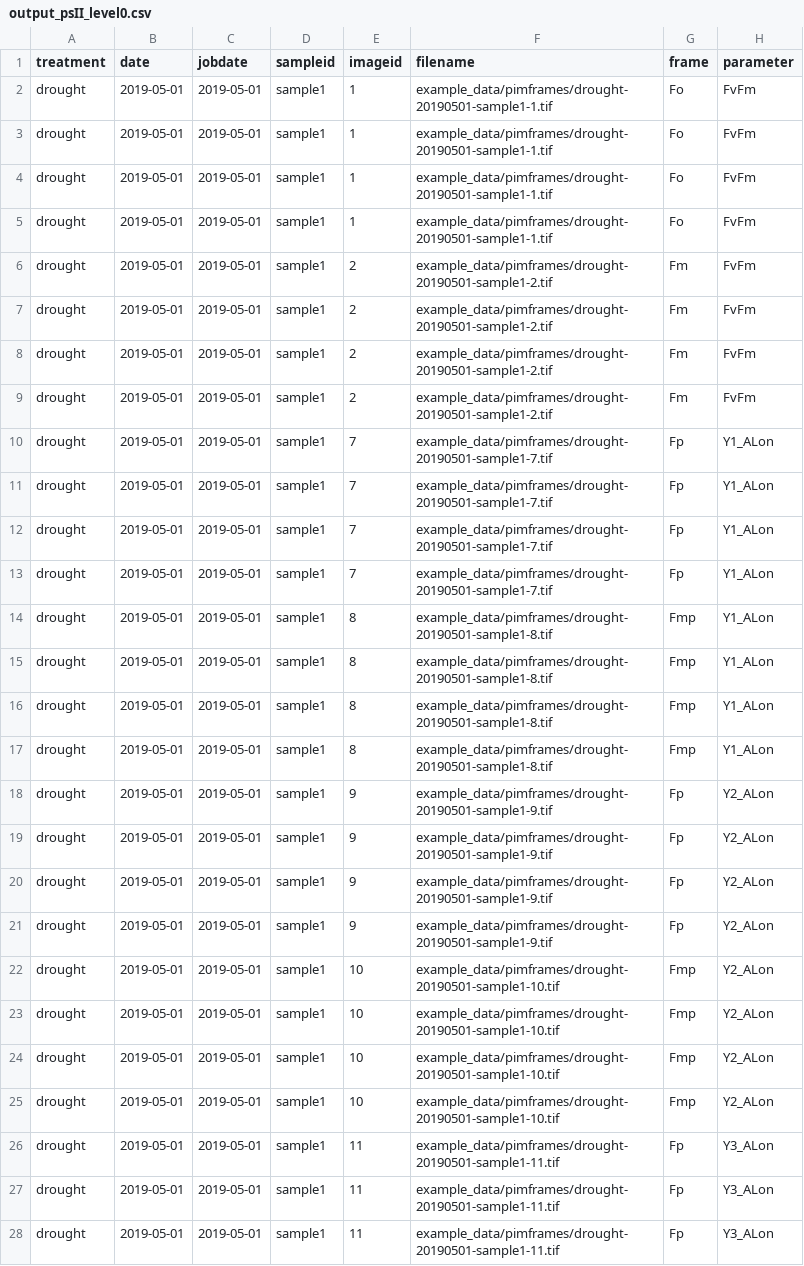
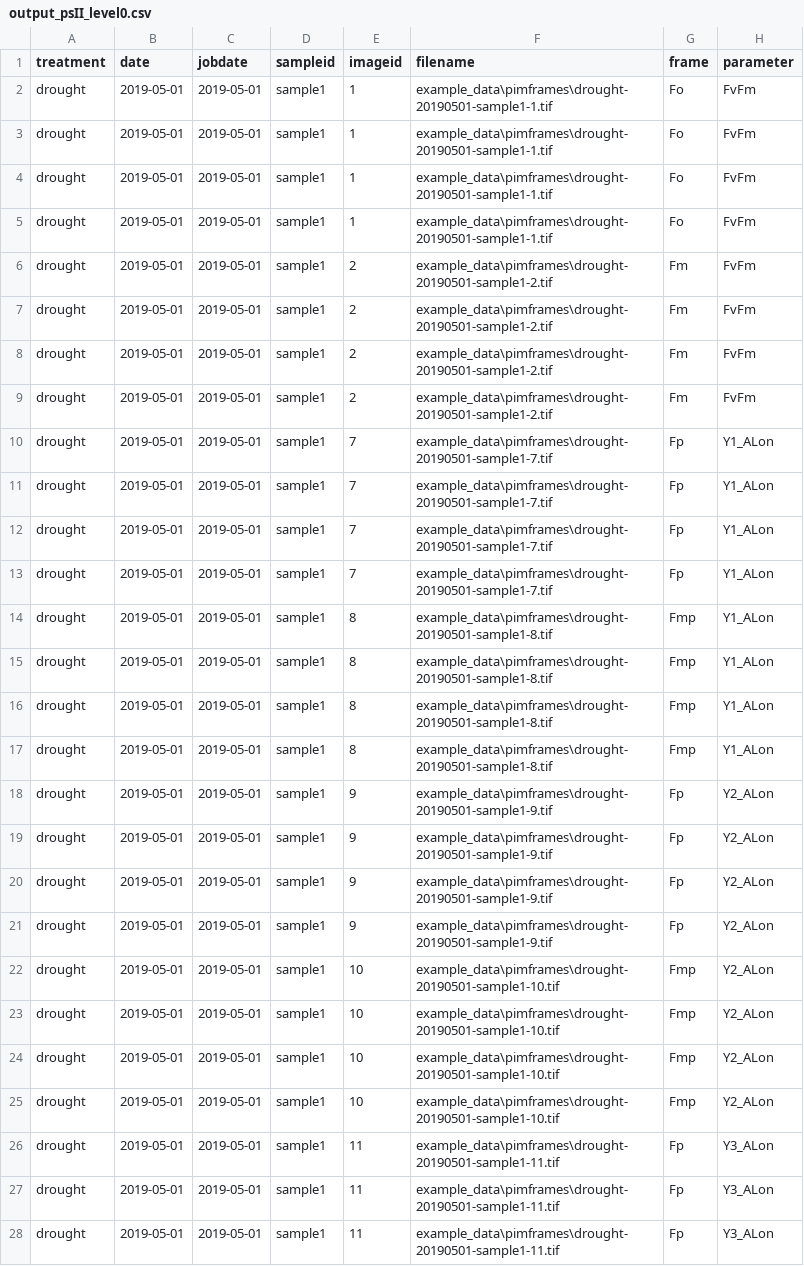
Before and after one commit to dschneiderch/WalzPSIIProcessing, a CSV file: output/from_example_data/output_psII_level0.csv, drawn as a sheet; only a part is shown; the diff covers the shown part only; the diff names each change by its address in the sheet, - before the commit and + after, or states it on an @@ line.

```diff
--- a/output/from_example_data/output_psII_level0.csv
+++ b/output/from_example_data/output_psII_level0.csv
-F2:F5 (filename): example_data/pimframes/drought-20190501-sample1-1.tif
+F2:F5 (filename): example_data\pimframes\drought-20190501-sample1-1.tif
-F6:F9 (filename): example_data/pimframes/drought-20190501-sample1-2.tif
+F6:F9 (filename): example_data\pimframes\drought-20190501-sample1-2.tif
-F10:F13 (filename): example_data/pimframes/drought-20190501-sample1-7.tif
+F10:F13 (filename): example_data\pimframes\drought-20190501-sample1-7.tif
-F14:F17 (filename): example_data/pimframes/drought-20190501-sample1-8.tif
+F14:F17 (filename): example_data\pimframes\drought-20190501-sample1-8.tif
-F18:F21 (filename): example_data/pimframes/drought-20190501-sample1-9.tif
+F18:F21 (filename): example_data\pimframes\drought-20190501-sample1-9.tif
-F22:F25 (filename): example_data/pimframes/drought-20190501-sample1-10.tif
+F22:F25 (filename): example_data\pimframes\drought-20190501-sample1-10.tif
-F26:F28 (filename): example_data/pimframes/drought-20190501-sample1-11.tif
+F26:F28 (filename): example_data\pimframes\drought-20190501-sample1-11.tif
```
Also changed, not shown: 21 edited cells elsewhere in this file, 58 other files.
